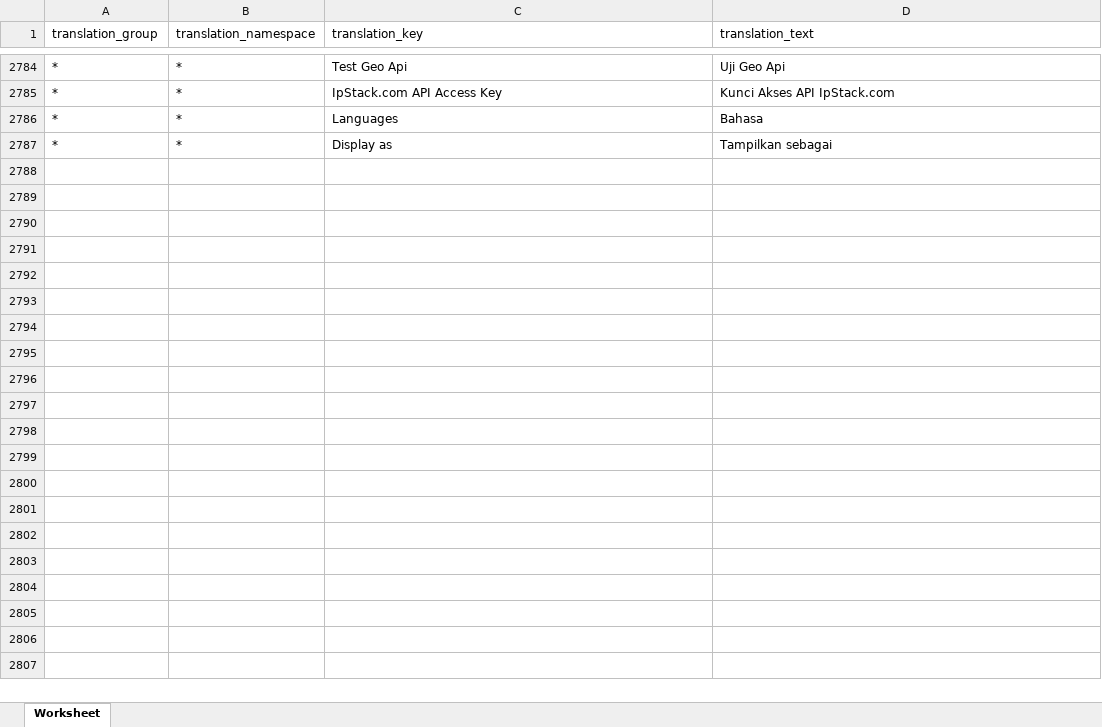
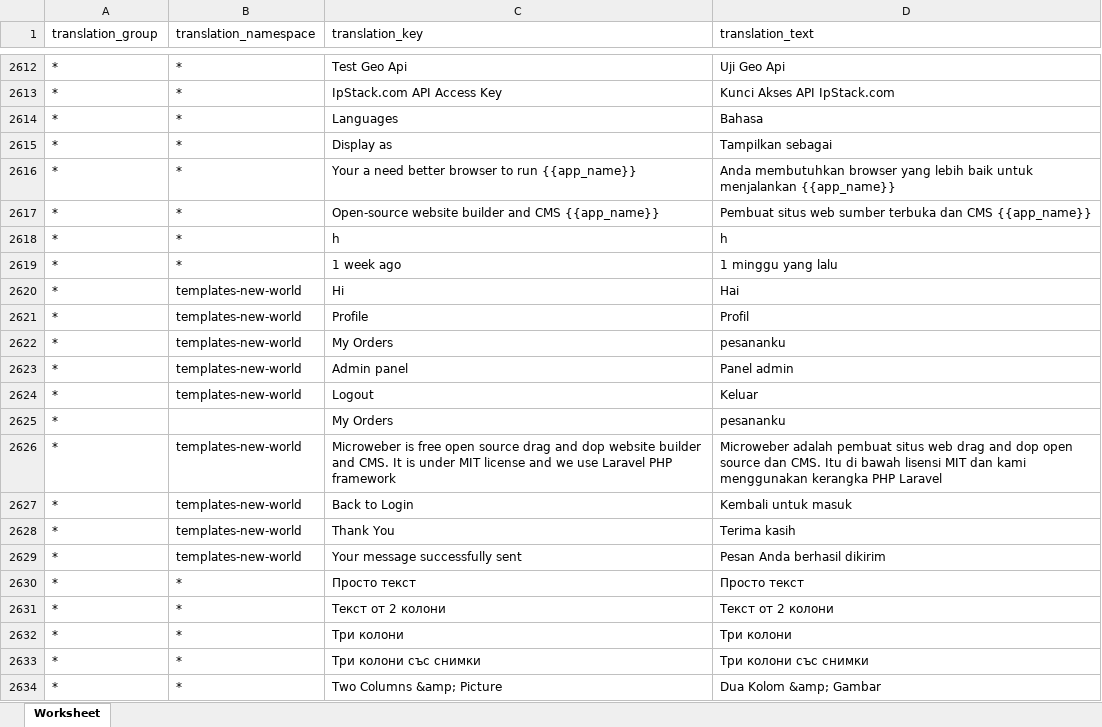
Before and after one commit to microweber/microweber, an Excel workbook: src/MicroweberPackages/Translation/resources/lang_xlsx/id_ID.xlsx, sheet Worksheet, drawn as a sheet; only a part is shown, gaps mark what is left out; values as stored, in another font and other column widths than the file's, no borders; the diff covers the shown part only; the diff names each change by its address in the sheet, - before the commit and + after, or states it on an @@ line.

```diff
--- a/src/MicroweberPackages/Translation/resources/lang_xlsx/id_ID.xlsx (sheet Worksheet)
+++ b/src/MicroweberPackages/Translation/resources/lang_xlsx/id_ID.xlsx (sheet Worksheet)
+row 2616: * | * | Your a need better browser to run {{app_name}} | Anda membutuhkan browser yang lebih baik untuk menjalankan {{app_name}}
+row 2617: * | * | Open-source website builder and CMS {{app_name}} | Pembuat situs web sumber terbuka dan CMS {{app_name}}
+row 2618: * | * | h | h
+row 2619: * | * | 1 week ago | 1 minggu yang lalu
+row 2620: * | templates-new-world | Hi | Hai
+row 2621: * | templates-new-world | Profile | Profil
+row 2622: * | templates-new-world | My Orders | pesananku
+row 2623: * | templates-new-world | Admin panel | Panel admin
+row 2624: * | templates-new-world | Logout | Keluar
+row 2625: * |  | My Orders | pesananku
+row 2626: * | templates-new-world | Microweber is free open source drag and dop website builder and CMS. It is under MIT license and we use Laravel PHP framework | Microweber adalah pembuat situs web drag and dop open source dan CMS. Itu di bawah lisensi MIT dan kami menggunakan kerangka PHP Laravel
+row 2627: * | templates-new-world | Back to Login | Kembali untuk masuk
+row 2628: * | templates-new-world | Thank You | Terima kasih
+row 2629: * | templates-new-world | Your message successfully sent | Pesan Anda berhasil dikirim
+row 2630: * | * | Просто текст | Просто текст
+row 2631: * | * | Текст от 2 колони | Текст от 2 колони
+row 2632: * | * | Три колони | Три колони
+row 2633: * | * | Три колони със снимки | Три колони със снимки
+row 2634: * | * | Two Columns &amp; Picture | Dua Kolom &amp; Gambar
```
Also changed, not shown: 138 added rows and 172 removed rows elsewhere in this sheet, src/MicroweberPackages/Translation/resources/lang_xlsx/it_IT.xlsx, src/MicroweberPackages/Translation/resources/lang_xlsx/nl_NL.xlsx, 31 other files.
